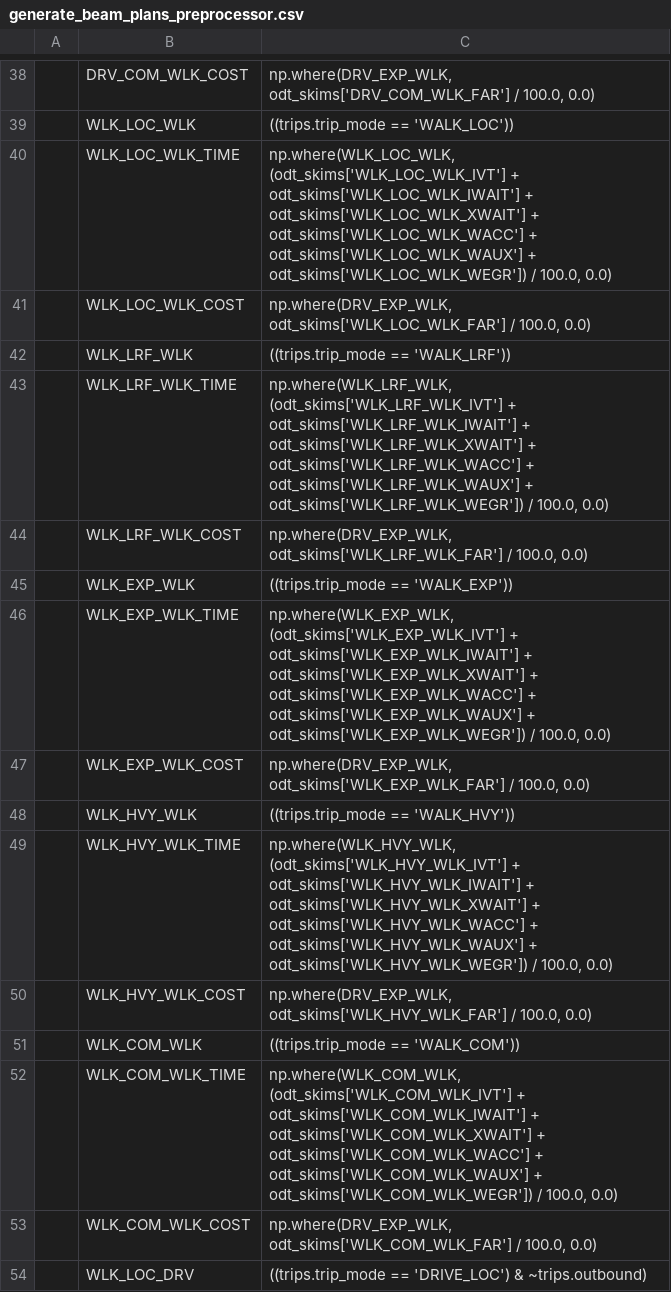
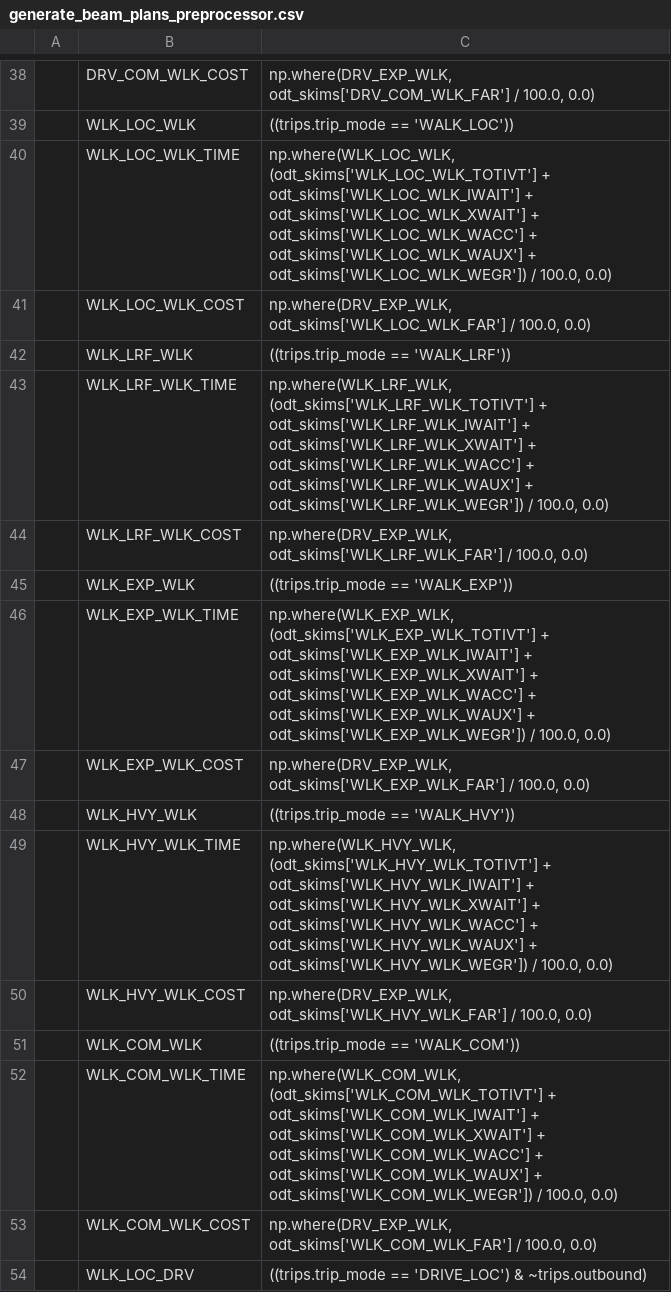
Before and after one commit to LBNL-UCB-STI/activitysim-configs-seattle, a CSV file: configs/generate_beam_plans_preprocessor.csv, drawn as a sheet; only a part is shown, gaps mark what is left out; the diff names each change by its address in the sheet, - before the commit and + after, or states it on an @@ line.

Commit message:
fix skim name

```diff
--- a/configs/generate_beam_plans_preprocessor.csv
+++ b/configs/generate_beam_plans_preprocessor.csv
-C40: np.where(WLK_LOC_WLK, (odt_skims['WLK_LOC_WLK_IVT'] + odt_skims['WLK_LOC_WLK_IWAIT']…
+C40: np.where(WLK_LOC_WLK, (odt_skims['WLK_LOC_WLK_TOTIVT'] + odt_skims['WLK_LOC_WLK_IWAIT']…
-C43: np.where(WLK_LRF_WLK, (odt_skims['WLK_LRF_WLK_IVT'] + odt_skims['WLK_LRF_WLK_IWAIT']…
+C43: np.where(WLK_LRF_WLK, (odt_skims['WLK_LRF_WLK_TOTIVT'] + odt_skims['WLK_LRF_WLK_IWAIT']…
-C46: np.where(WLK_EXP_WLK, (odt_skims['WLK_EXP_WLK_IVT'] + odt_skims['WLK_EXP_WLK_IWAIT']…
+C46: np.where(WLK_EXP_WLK, (odt_skims['WLK_EXP_WLK_TOTIVT'] + odt_skims['WLK_EXP_WLK_IWAIT']…
-C49: np.where(WLK_HVY_WLK, (odt_skims['WLK_HVY_WLK_IVT'] + odt_skims['WLK_HVY_WLK_IWAIT']…
+C49: np.where(WLK_HVY_WLK, (odt_skims['WLK_HVY_WLK_TOTIVT'] + odt_skims['WLK_HVY_WLK_IWAIT']…
-C52: np.where(WLK_COM_WLK, (odt_skims['WLK_COM_WLK_IVT'] + odt_skims['WLK_COM_WLK_IWAIT']…
+C52: np.where(WLK_COM_WLK, (odt_skims['WLK_COM_WLK_TOTIVT'] + odt_skims['WLK_COM_WLK_IWAIT']…
```
